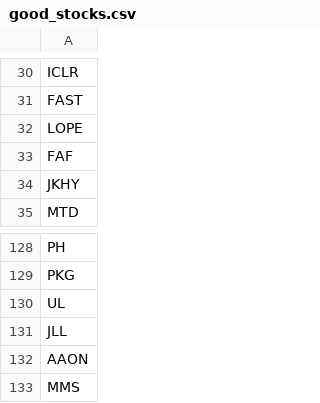
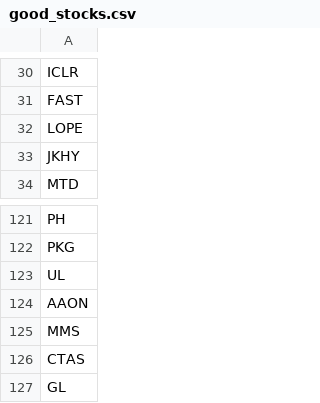
Before and after one commit to bresends/stock_analisys, a CSV file: good_stocks.csv, drawn as a sheet; only a part is shown, gaps mark what is left out; the shorter side is filled out with more unchanged rows; the diff covers the shown part only; the diff names each change by its address in the sheet, - before the commit and + after, or states it on an @@ line.

```diff
--- a/good_stocks.csv
+++ b/good_stocks.csv
-row 33: FAF
-row 131: JLL
```
Also changed, not shown: 8 removed rows elsewhere in this file, 10 other files.
